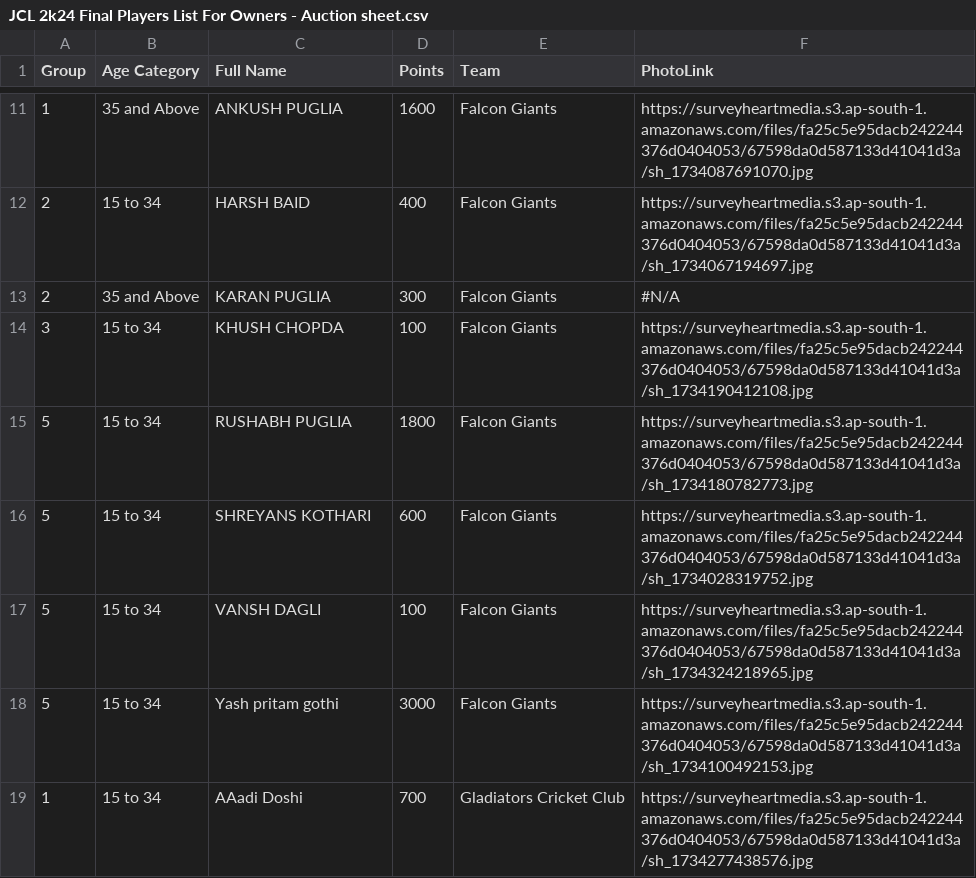
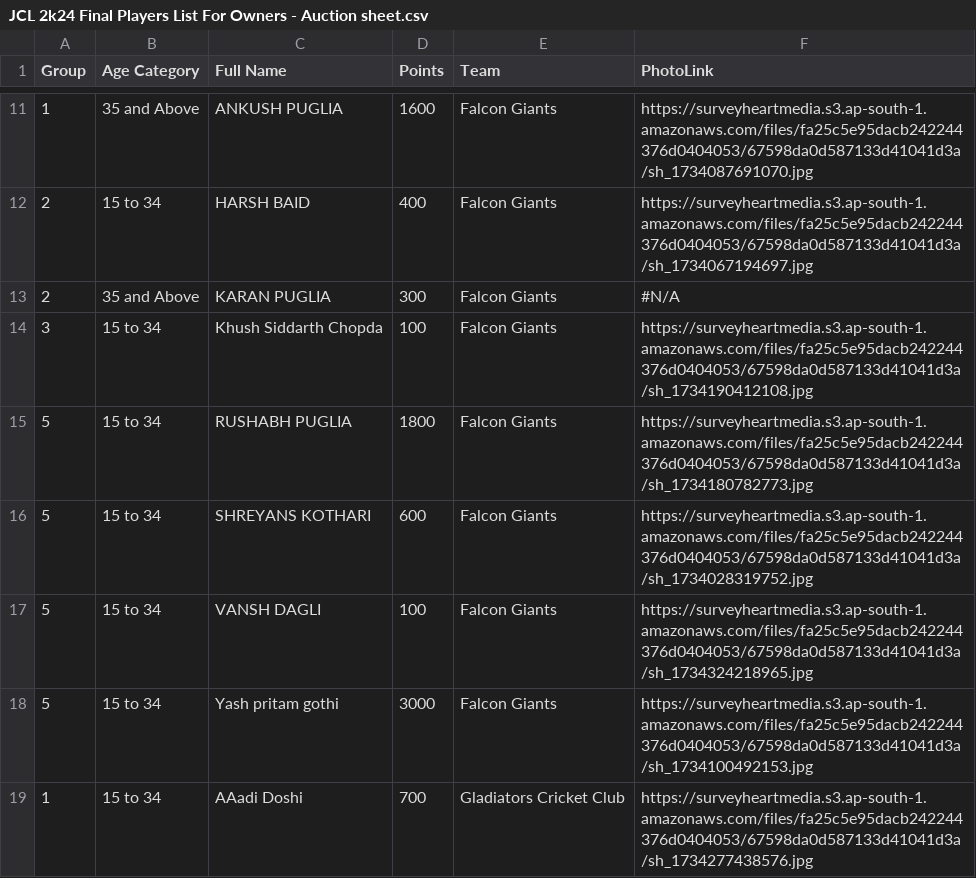
Before and after one commit to rajkothari-3156/JCL-Chandrapur, a CSV file: public/data/JCL 2k24 Final Players List For Owners - Auction sheet.csv, drawn as a sheet; only a part is shown, gaps mark what is left out.

```diff
--- a/public/data/JCL 2k24 Final Players List For Owners - Auction sheet.csv
+++ b/public/data/JCL 2k24 Final Players List For Owners - Auction sheet.csv
@@ -13,3 +13,3 @@ Group,Age Category,Full Name,Points,Team,PhotoLink
 2,35 and Above,KARAN PUGLIA,300,Falcon Giants,#N/A
-3,15 to 34,KHUSH CHOPDA,100,Falcon Giants,https://surveyheartmedia.s3.ap-south-1.amazonaws.com/files/fa25c5e95dacb242244376d0404053/67598da0d587133d41041d3a/sh_1734190412108.jpg
+3,15 to 34,Khush Siddarth Chopda,100,Falcon Giants,https://surveyheartmedia.s3.ap-south-1.amazonaws.com/files/fa25c5e95dacb242244376d0404053/67598da0d587133d41041d3a/sh_1734190412108.jpg
 5,15 to 34,RUSHABH PUGLIA,1800,Falcon Giants,https://surveyheartmedia.s3.ap-south-1.amazonaws.com/files/fa25c5e95dacb242244376d0404053/67598da0d587133d41041d3a/sh_1734180782773.jpg
```
Also changed, not shown: public/data/1243558_batting_leaderboard.csv, public/data/1243558_bowling_leaderboard.csv, 5 other files.
